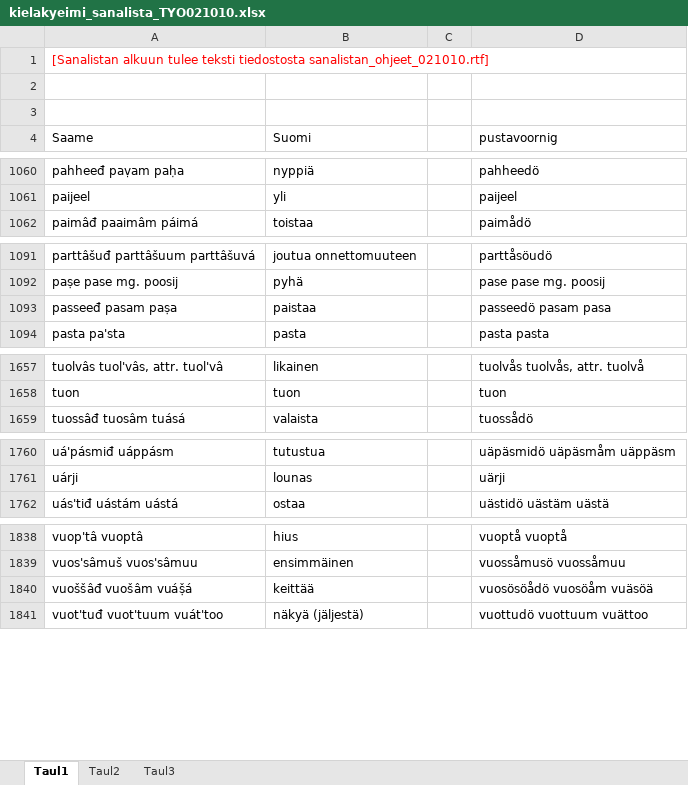
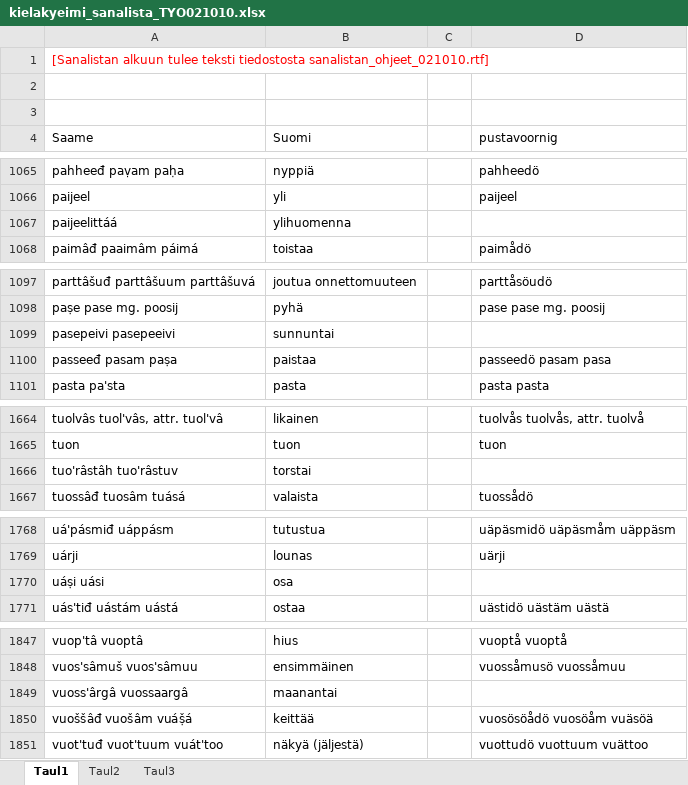
Before and after one commit to giellatekno/oahpa, an Excel workbook: smn/inc/kielakyeimi_sanalista_TYO021010.xlsx, sheet Taul1, drawn as a sheet; only a part is shown, gaps mark what is left out; values as stored, in another font and other column widths than the file's, no borders; the diff covers the shown part only; the diff names each change by its address in the sheet, - before the commit and + after, or states it on an @@ line.

```diff
--- a/smn/inc/kielakyeimi_sanalista_TYO021010.xlsx (sheet Taul1)
+++ b/smn/inc/kielakyeimi_sanalista_TYO021010.xlsx (sheet Taul1)
+row 1067: paijeelittáá | ylihuomenna
+row 1099: pasepeivi pasepeeivi | sunnuntai
+row 1666: tuo'râstâh tuo'râstuv | torstai
+row 1770: uáṣi uási | osa
+row 1849: vuoss'ârgâ vuossaargâ | maanantai
```
Also changed, not shown: 6 added rows and 1 edited cell elsewhere in this sheet.
